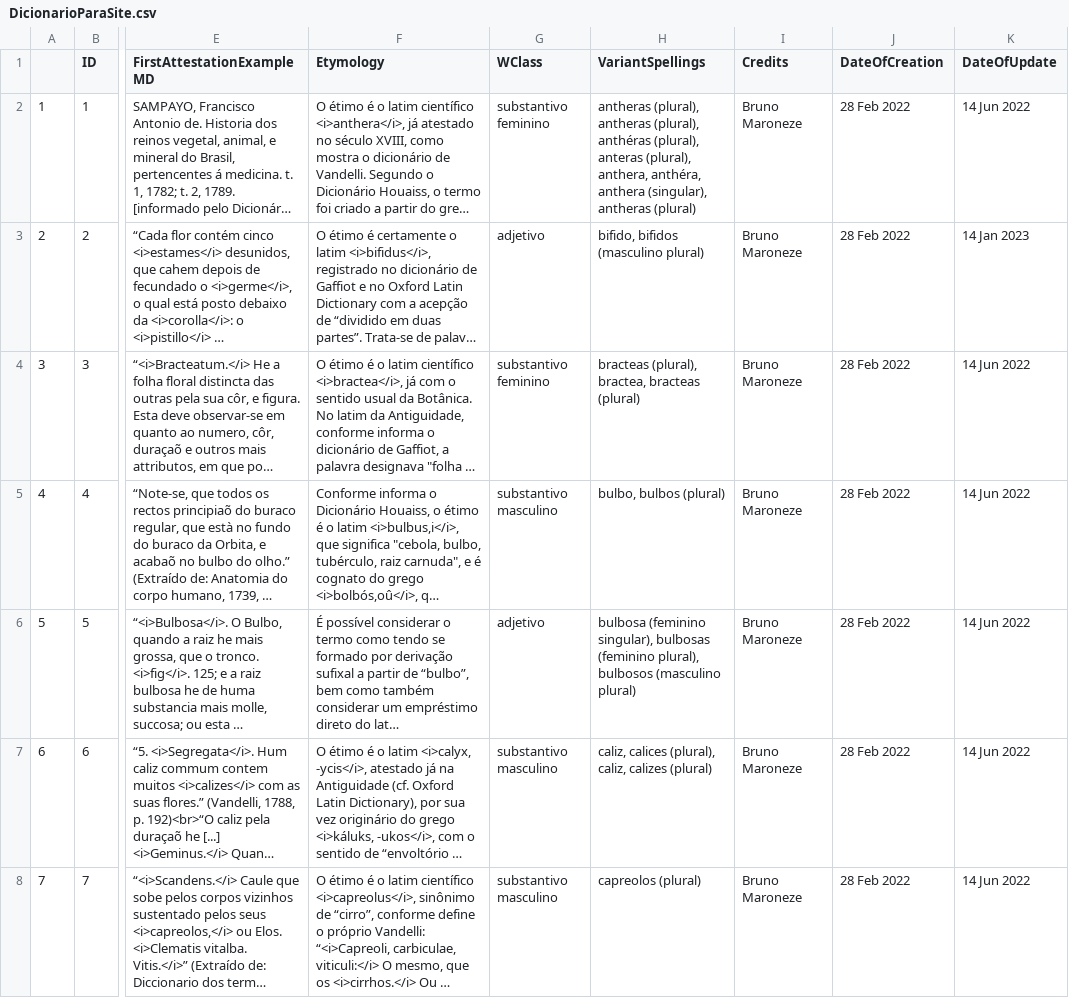
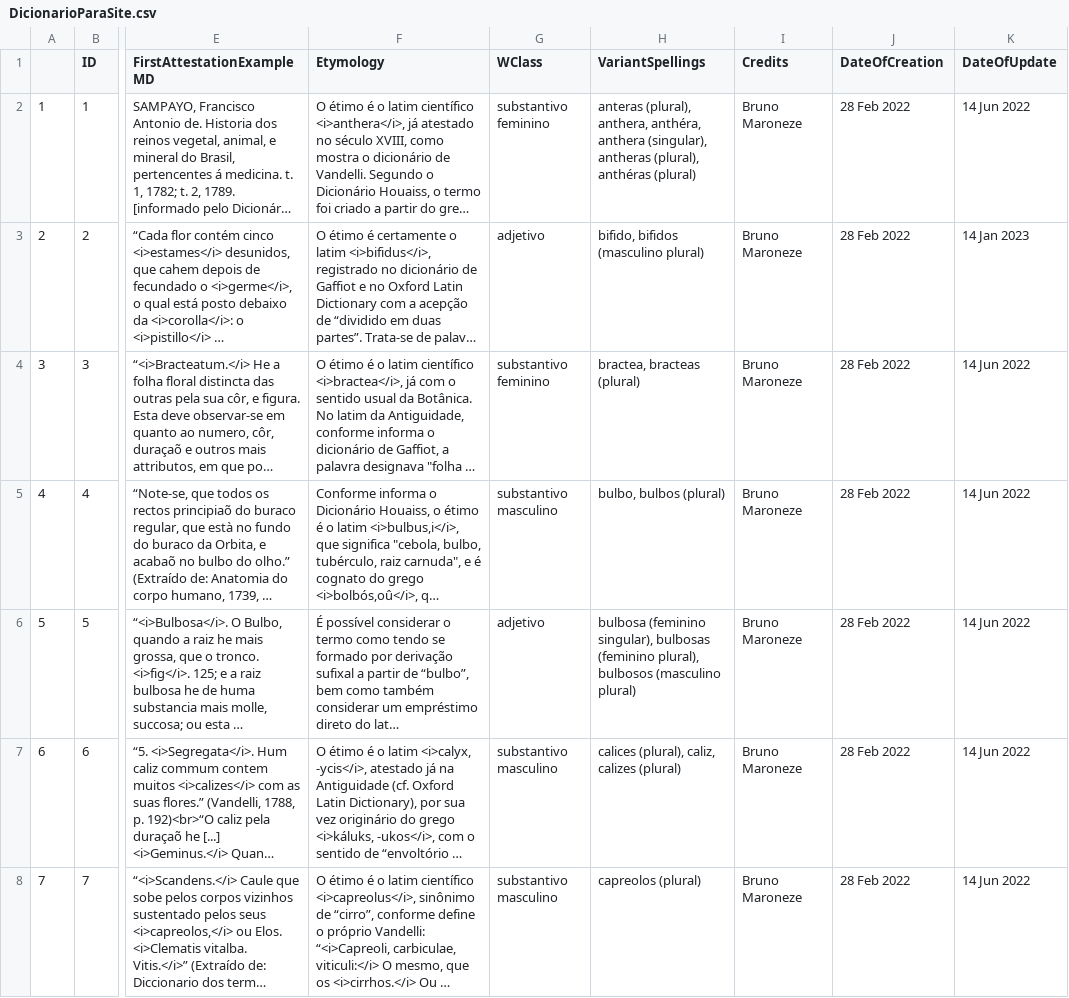
Before and after one commit to brunomaroneze/dicbio, a CSV file: data/DicionarioParaSite.csv, drawn as a sheet; only a part is shown, gaps mark what is left out; long unchanged cells end in …; ↵ is a line break in a cell; the diff covers the shown part only; the diff names each change by its address in the sheet, - before the commit and + after, or states it on an @@ line.

```diff
--- a/data/DicionarioParaSite.csv
+++ b/data/DicionarioParaSite.csv
-H2 (VariantSpellings): antheras (plural), ↵ antheras (plural), ↵ anthéras (plural), anteras (plural), anthera, anthéra, anthera (singular), antheras (plural)
+H2 (VariantSpellings): anteras (plural), anthera, anthéra, anthera (singular), antheras (plural), anthéras (plural)
-H4 (VariantSpellings): bracteas (plural), bractea, bracteas (plural)
+H4 (VariantSpellings): bractea, bracteas (plural)
-H7 (VariantSpellings): caliz, calices (plural), caliz, calizes (plural)
+H7 (VariantSpellings): calices (plural), caliz, calizes (plural)
```
Also changed, not shown: 41 edited cells elsewhere in this file, data/DataframePrincipal.csv, 2 other files.
